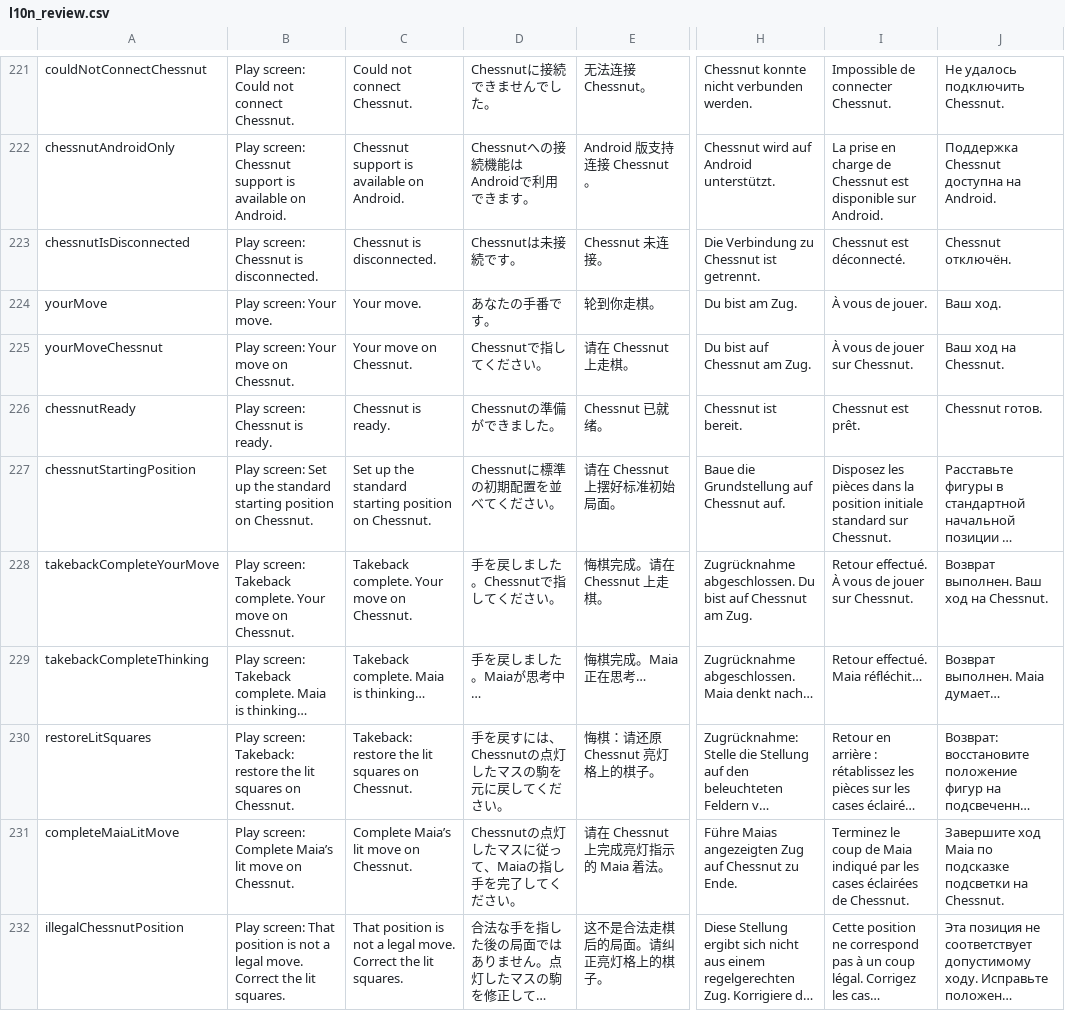
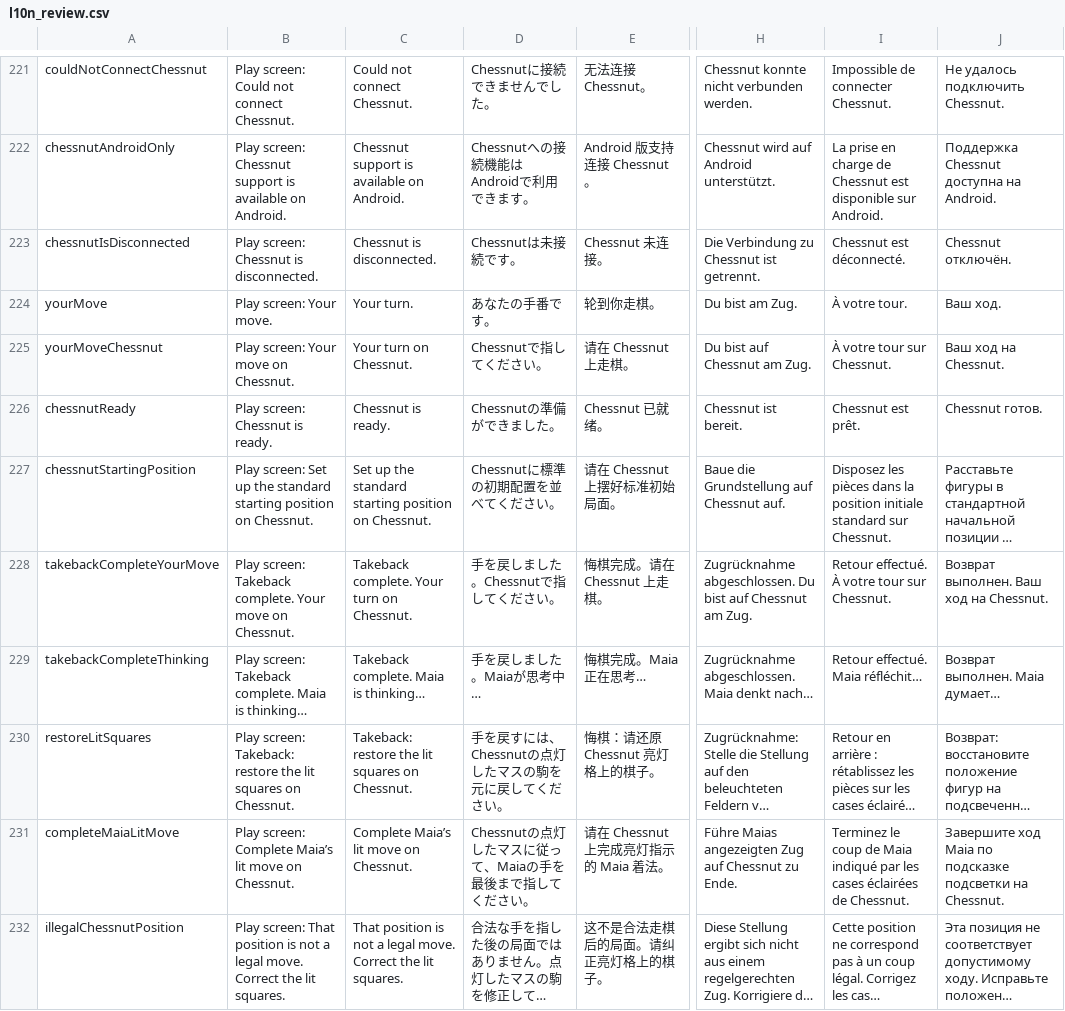
Before and after one commit to Dash1971/maia-chess-android, a CSV file: docs/l10n_review.csv, drawn as a sheet; only a part is shown, gaps mark what is left out; long unchanged cells end in …; the diff covers the shown part only; the diff names each change by its address in the sheet, - before the commit and + after, or states it on an @@ line.

Commit message:
Carry final beta.9 language review into Stable 2.3

```diff
--- a/docs/l10n_review.csv
+++ b/docs/l10n_review.csv
-C224: Your move.
+C224: Your turn.
-I224: À vous de jouer.
+I224: À votre tour.
-C225: Your move on Chessnut.
+C225: Your turn on Chessnut.
-I225: À vous de jouer sur Chessnut.
+I225: À votre tour sur Chessnut.
-C228: Takeback complete. Your move on Chessnut.
+C228: Takeback complete. Your turn on Chessnut.
-I228: Retour effectué. À vous de jouer sur Chessnut.
+I228: Retour effectué. À votre tour sur Chessnut.
-D231: Chessnutの点灯したマスに従って、Maiaの指し手を完了してください。
+D231: Chessnutの点灯したマスに従って、Maiaの手を最後まで指してください。
```
Also changed, not shown: 44 edited cells elsewhere in this file, 36 other files.
